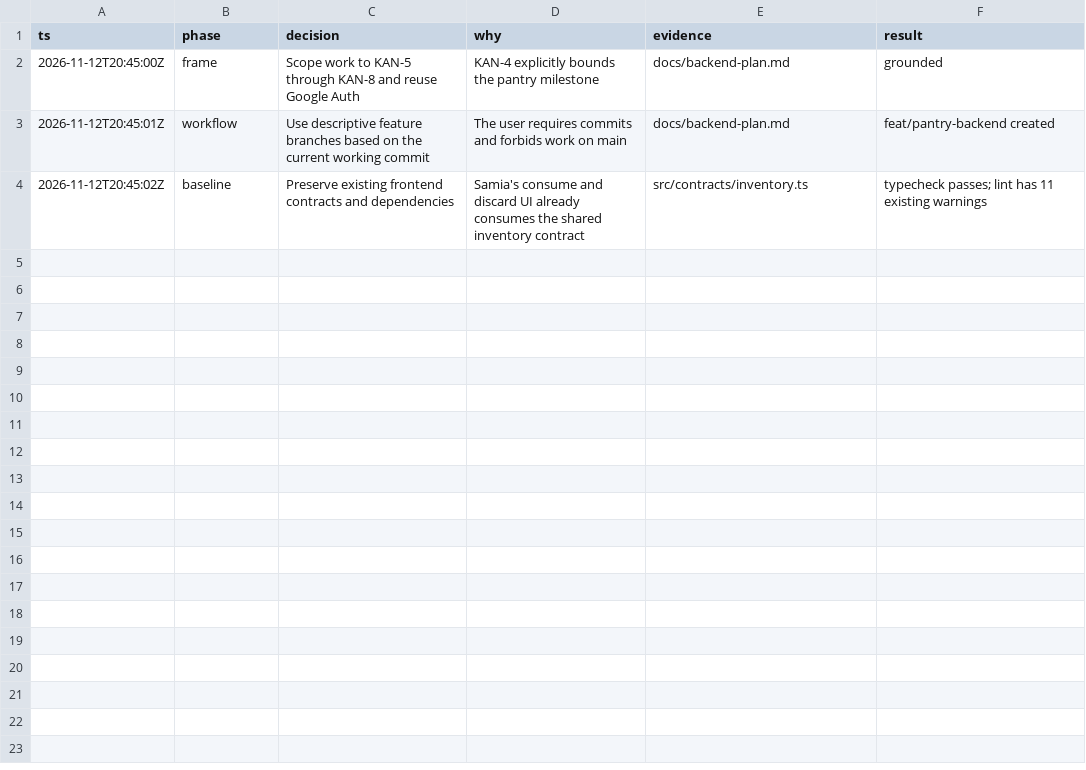
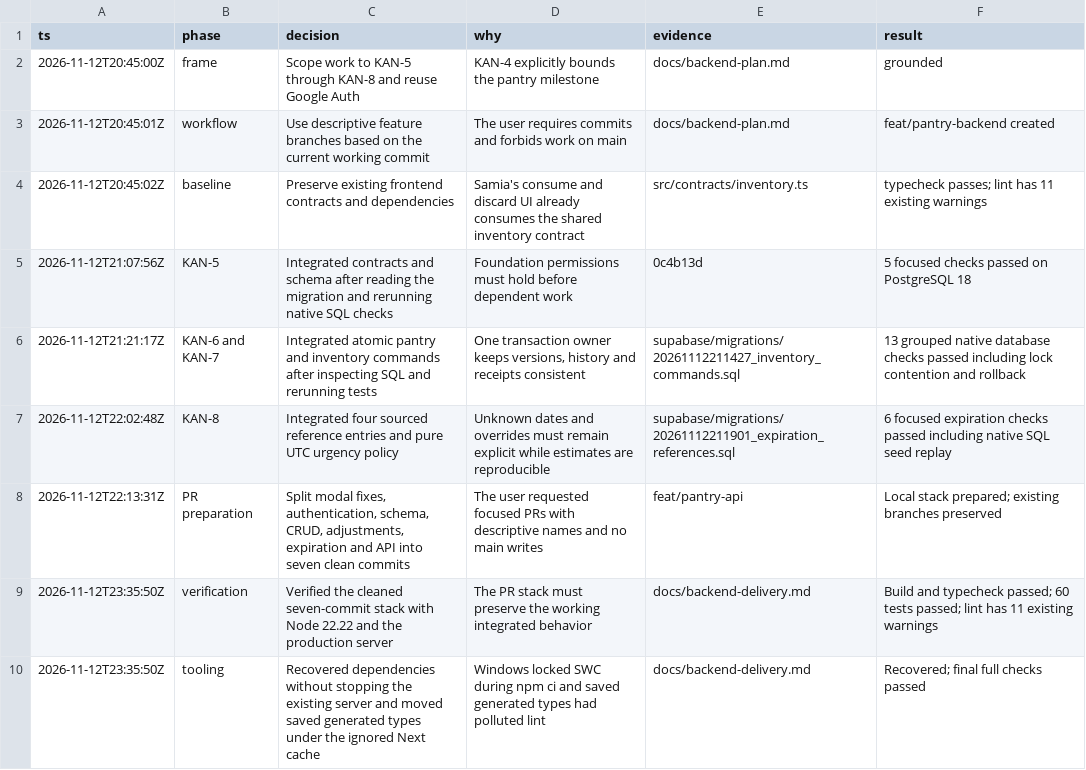
Before and after one commit to yatharthgohil/fridgefirst, a TSV file: docs/backend-decisions.tsv, drawn as a sheet.

Commit message:
feat(api): expose authenticated pantry and inventory endpoints

```diff
--- a/docs/backend-decisions.tsv
+++ b/docs/backend-decisions.tsv
@@ -4 +4,7 @@ ts	phase	decision	why	evidence	result
 2026-11-12T20:45:02Z	baseline	Preserve existing frontend contracts and dependencies	Samia's consume and discard UI already consumes the shared inventory contract	src/contracts/inventory.ts	typecheck passes; lint has 11 existing warnings
+2026-11-12T21:07:56Z	KAN-5	Integrated contracts and schema after reading the migration and rerunning native SQL checks	Foundation permissions must hold before dependent work	0c4b13d	5 focused checks passed on PostgreSQL 18
+2026-11-12T21:21:17Z	KAN-6 and KAN-7	Integrated atomic pantry and inventory commands after inspecting SQL and rerunning tests	One transaction owner keeps versions, history and receipts consistent	supabase/migrations/20261112211427_inventory_commands.sql	13 grouped native database checks passed including lock contention and rollback
+2026-11-12T22:02:48Z	KAN-8	Integrated four sourced reference entries and pure UTC urgency policy	Unknown dates and overrides must remain explicit while estimates are reproducible	supabase/migrations/20261112211901_expiration_references.sql	6 focused expiration checks passed including native SQL seed replay
+2026-11-12T22:13:31Z	PR preparation	Split modal fixes, authentication, schema, CRUD, adjustments, expiration and API into seven clean commits	The user requested focused PRs with descriptive names and no main writes	feat/pantry-api	Local stack prepared; existing branches preserved
+2026-11-12T23:35:50Z	verification	Verified the cleaned seven-commit stack with Node 22.22 and the production server	The PR stack must preserve the working integrated behavior	docs/backend-delivery.md	Build and typecheck passed; 60 tests passed; lint has 11 existing warnings
+2026-11-12T23:35:50Z	tooling	Recovered dependencies without stopping the existing server and moved saved generated types under the ignored Next cache	Windows locked SWC during npm ci and saved generated types had polluted lint	docs/backend-delivery.md	Recovered; final full checks passed
```
Also changed, not shown: 17 other files.
